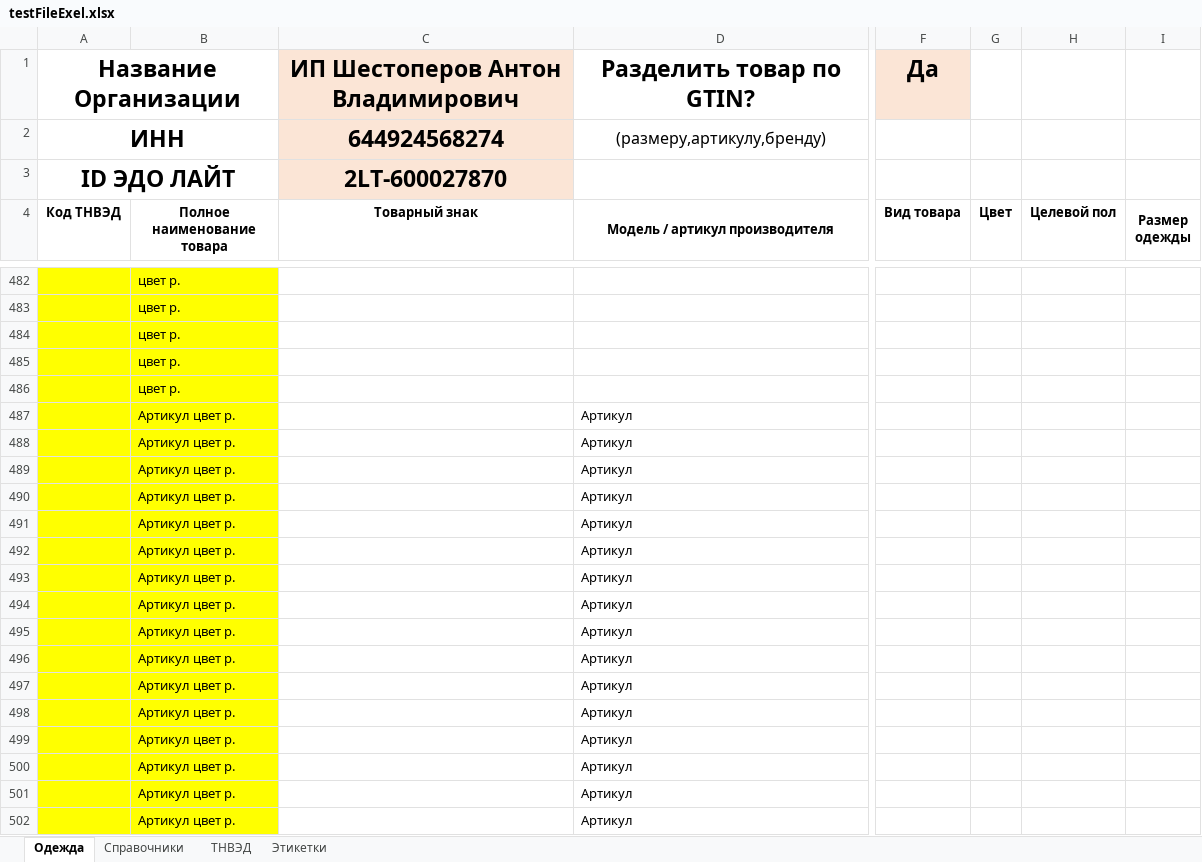
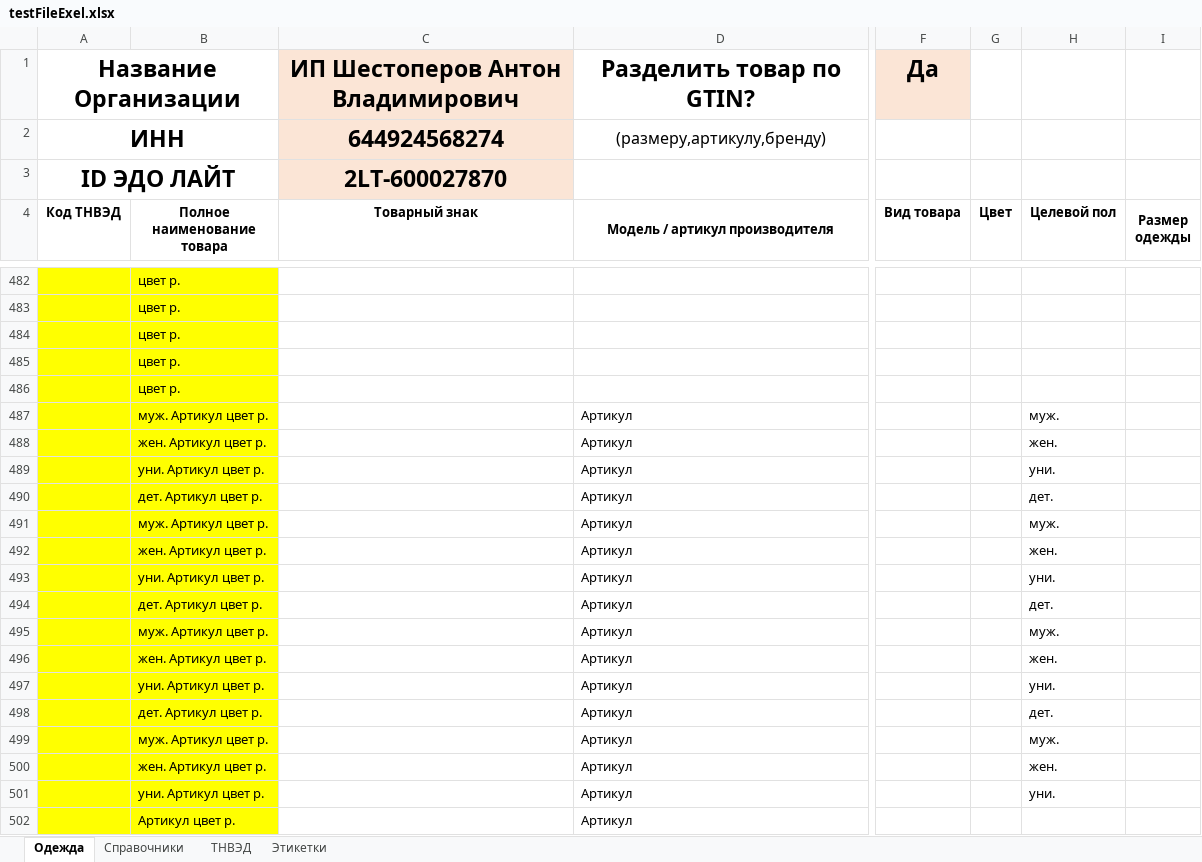
Before and after one commit to pointbreak22/testNodeJsParser, an Excel workbook: Public/testFileExel.xlsx, sheet Одежда, drawn as a sheet; only a part is shown, gaps mark what is left out; values as stored, in another font and other column widths than the file's, no borders; conditional formats not drawn; the diff covers the shown part only; the diff names each change by its address in the sheet, - before the commit and + after, or states it on an @@ line.

```diff
--- a/Public/testFileExel.xlsx (sheet Одежда)
+++ b/Public/testFileExel.xlsx (sheet Одежда)
-B487 (Полное наименование товара): Артикул цвет р.
+B487 (Полное наименование товара): муж. Артикул цвет р.
-H487 (Целевой пол): (empty)
+H487 (Целевой пол): муж.
-B488 (Полное наименование товара): Артикул цвет р.
+B488 (Полное наименование товара): жен. Артикул цвет р.
-H488 (Целевой пол): (empty)
+H488 (Целевой пол): жен.
-B489 (Полное наименование товара): Артикул цвет р.
+B489 (Полное наименование товара): уни. Артикул цвет р.
-H489 (Целевой пол): (empty)
+H489 (Целевой пол): уни.
-B490 (Полное наименование товара): Артикул цвет р.
+B490 (Полное наименование товара): дет. Артикул цвет р.
-H490 (Целевой пол): (empty)
+H490 (Целевой пол): дет.
-B491 (Полное наименование товара): Артикул цвет р.
+B491 (Полное наименование товара): муж. Артикул цвет р.
-H491 (Целевой пол): (empty)
+H491 (Целевой пол): муж.
-B492 (Полное наименование товара): Артикул цвет р.
+B492 (Полное наименование товара): жен. Артикул цвет р.
-H492 (Целевой пол): (empty)
+H492 (Целевой пол): жен.
-B493 (Полное наименование товара): Артикул цвет р.
+B493 (Полное наименование товара): уни. Артикул цвет р.
-H493 (Целевой пол): (empty)
+H493 (Целевой пол): уни.
-B494 (Полное наименование товара): Артикул цвет р.
+B494 (Полное наименование товара): дет. Артикул цвет р.
-H494 (Целевой пол): (empty)
+H494 (Целевой пол): дет.
-B495 (Полное наименование товара): Артикул цвет р.
+B495 (Полное наименование товара): муж. Артикул цвет р.
-H495 (Целевой пол): (empty)
+H495 (Целевой пол): муж.
-B496 (Полное наименование товара): Артикул цвет р.
+B496 (Полное наименование товара): жен. Артикул цвет р.
-H496 (Целевой пол): (empty)
+H496 (Целевой пол): жен.
-B497 (Полное наименование товара): Артикул цвет р.
+B497 (Полное наименование товара): уни. Артикул цвет р.
-H497 (Целевой пол): (empty)
+H497 (Целевой пол): уни.
-B498 (Полное наименование товара): Артикул цвет р.
+B498 (Полное наименование товара): дет. Артикул цвет р.
-H498 (Целевой пол): (empty)
+H498 (Целевой пол): дет.
-B499 (Полное наименование товара): Артикул цвет р.
+B499 (Полное наименование товара): муж. Артикул цвет р.
-H499 (Целевой пол): (empty)
+H499 (Целевой пол): муж.
-B500 (Полное наименование товара): Артикул цвет р.
+B500 (Полное наименование товара): жен. Артикул цвет р.
-H500 (Целевой пол): (empty)
+H500 (Целевой пол): жен.
-B501 (Полное наименование товара): Артикул цвет р.
+B501 (Полное наименование товара): уни. Артикул цвет р.
-H501 (Целевой пол): (empty)
+H501 (Целевой пол): уни.
```
Also changed, not shown: 8 edited cells and cell formats elsewhere in this sheet, hidden cells, charts or pictures, 8 other files.
